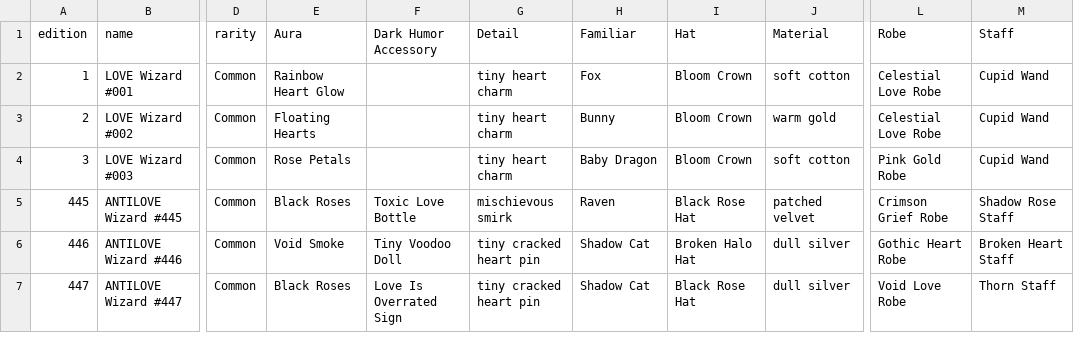
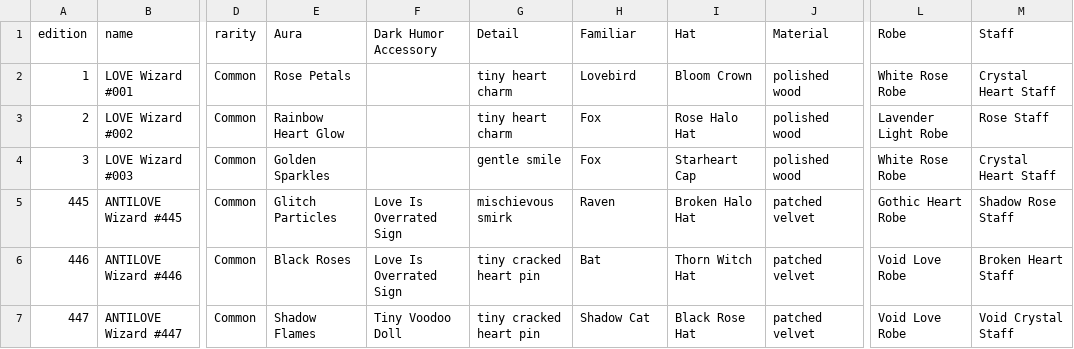
Before and after one commit to FlipThisCrypto/love-antilove, a CSV file: outputs/reports/collection.csv, drawn as a sheet; only a part is shown, gaps mark what is left out; the diff names each change by its address in the sheet, - before the commit and + after, or states it on an @@ line.

```diff
--- a/outputs/reports/collection.csv
+++ b/outputs/reports/collection.csv
-E2 (Aura): Rainbow Heart Glow
+E2 (Aura): Rose Petals
-H2 (Familiar): Fox
+H2 (Familiar): Lovebird
-J2 (Material): soft cotton
+J2 (Material): polished wood
-L2 (Robe): Celestial Love Robe
+L2 (Robe): White Rose Robe
-M2 (Staff): Cupid Wand
+M2 (Staff): Crystal Heart Staff
-E3 (Aura): Floating Hearts
+E3 (Aura): Rainbow Heart Glow
-H3 (Familiar): Bunny
+H3 (Familiar): Fox
-I3 (Hat): Bloom Crown
+I3 (Hat): Rose Halo Hat
-J3 (Material): warm gold
+J3 (Material): polished wood
-L3 (Robe): Celestial Love Robe
+L3 (Robe): Lavender Light Robe
-M3 (Staff): Cupid Wand
+M3 (Staff): Rose Staff
-E4 (Aura): Rose Petals
+E4 (Aura): Golden Sparkles
-G4 (Detail): tiny heart charm
+G4 (Detail): gentle smile
-H4 (Familiar): Baby Dragon
+H4 (Familiar): Fox
-I4 (Hat): Bloom Crown
+I4 (Hat): Starheart Cap
-J4 (Material): soft cotton
+J4 (Material): polished wood
-L4 (Robe): Pink Gold Robe
+L4 (Robe): White Rose Robe
-M4 (Staff): Cupid Wand
+M4 (Staff): Crystal Heart Staff
-E5 (Aura): Black Roses
+E5 (Aura): Glitch Particles
-F5 (Dark Humor Accessory): Toxic Love Bottle
+F5 (Dark Humor Accessory): Love Is Overrated Sign
-I5 (Hat): Black Rose Hat
+I5 (Hat): Broken Halo Hat
-L5 (Robe): Crimson Grief Robe
+L5 (Robe): Gothic Heart Robe
-E6 (Aura): Void Smoke
+E6 (Aura): Black Roses
-F6 (Dark Humor Accessory): Tiny Voodoo Doll
+F6 (Dark Humor Accessory): Love Is Overrated Sign
-H6 (Familiar): Shadow Cat
+H6 (Familiar): Bat
-I6 (Hat): Broken Halo Hat
+I6 (Hat): Thorn Witch Hat
-J6:J7 (Material): dull silver
+J6:J7 (Material): patched velvet
-L6 (Robe): Gothic Heart Robe
+L6 (Robe): Void Love Robe
-E7 (Aura): Black Roses
+E7 (Aura): Shadow Flames
-F7 (Dark Humor Accessory): Love Is Overrated Sign
+F7 (Dark Humor Accessory): Tiny Voodoo Doll
-M7 (Staff): Thorn Staff
+M7 (Staff): Void Crystal Staff
```
Also changed, not shown: outputs/reports/traits.csv, 29 other files.
